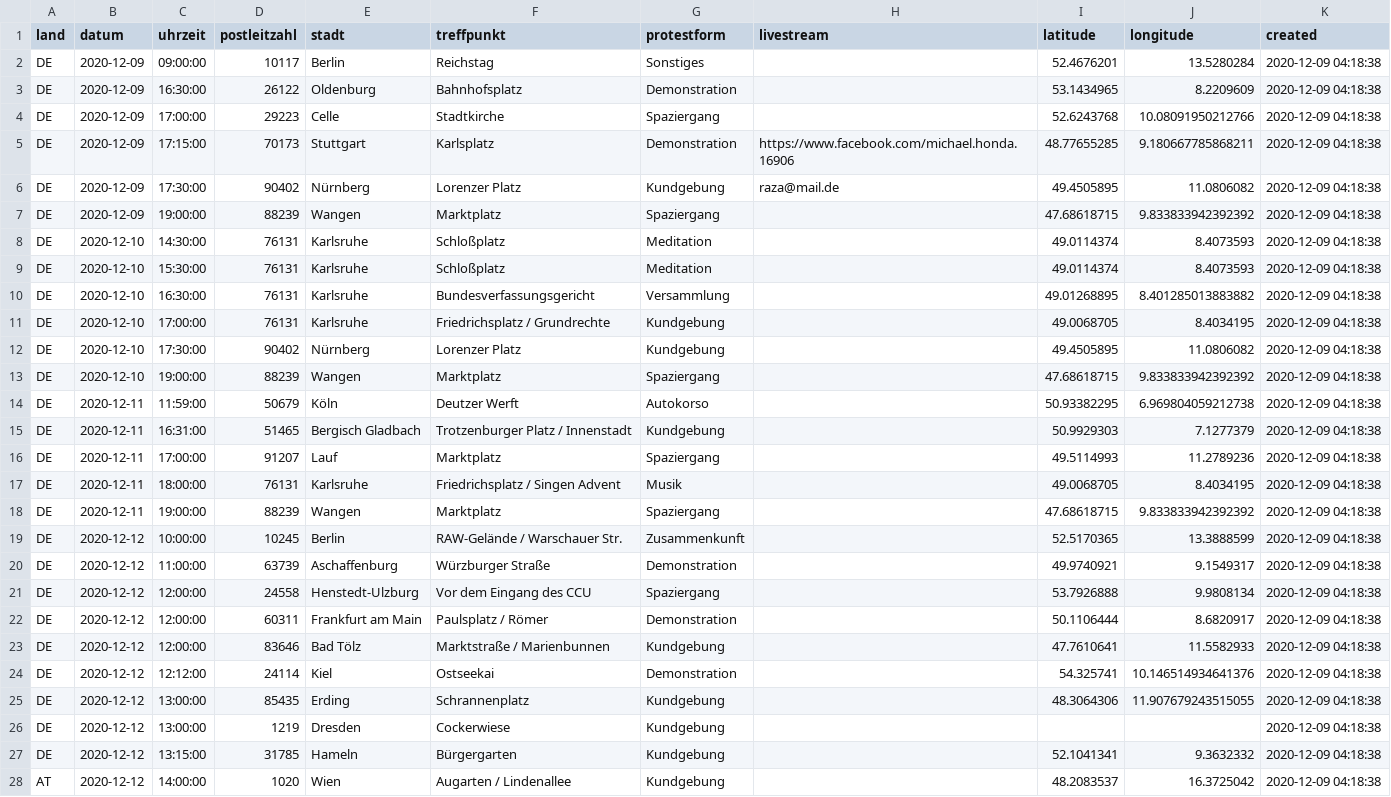
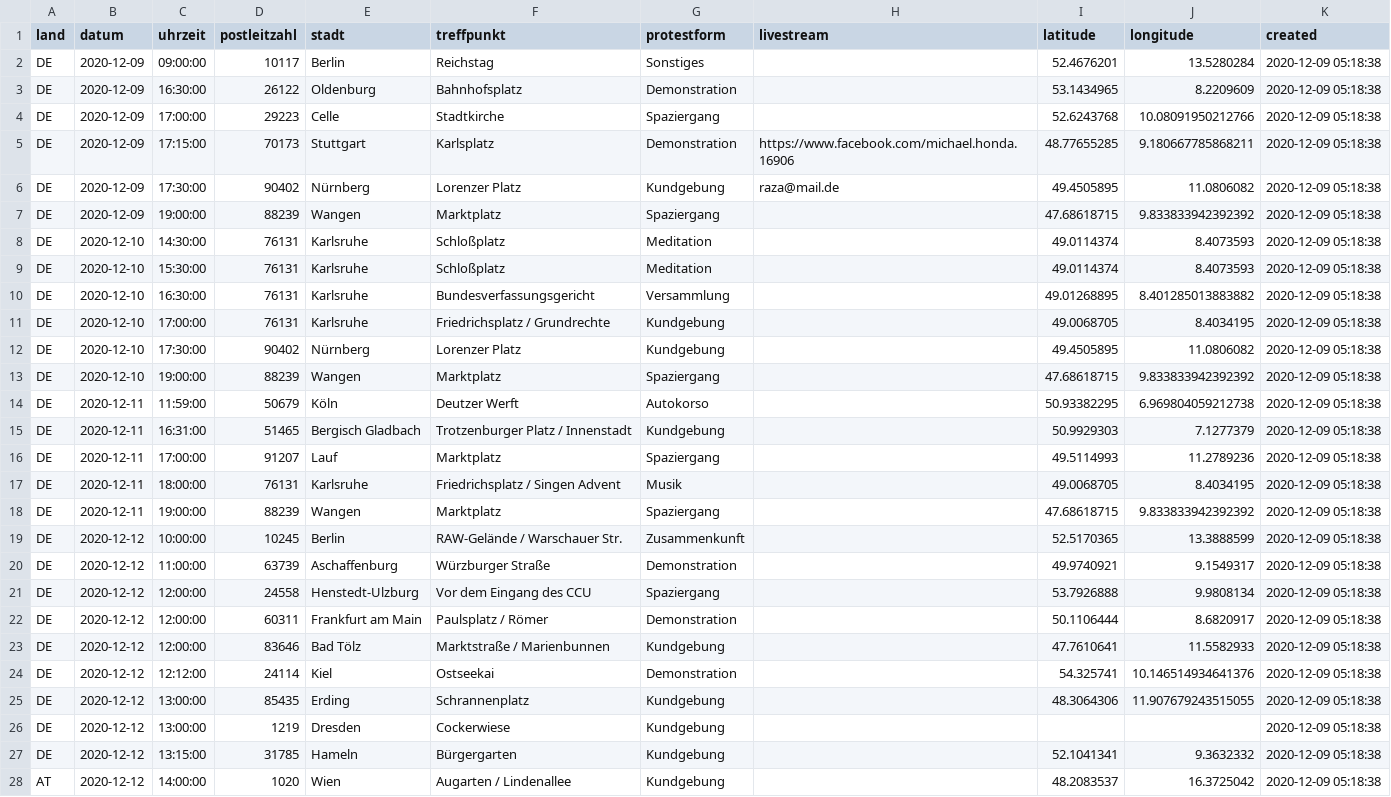
Before and after one commit to anonymous-tld/angst-frei.ch, a CSV file: assets/data/demotermine_geo.csv, drawn as a sheet; only a part is shown; the diff covers the shown part only; the diff names each change by its address in the sheet, - before the commit and + after, or states it on an @@ line.

Commit message:
Update demotermine_geo.csv from https://maps.leylines.net/geodata/anonymous/demotermine_geo.csv

```diff
--- a/assets/data/demotermine_geo.csv
+++ b/assets/data/demotermine_geo.csv
-K2:K28 (created): 2020-12-09 04:18:38
+K2:K28 (created): 2020-12-09 05:18:38
```
Also changed, not shown: 82 edited cells elsewhere in this file.
